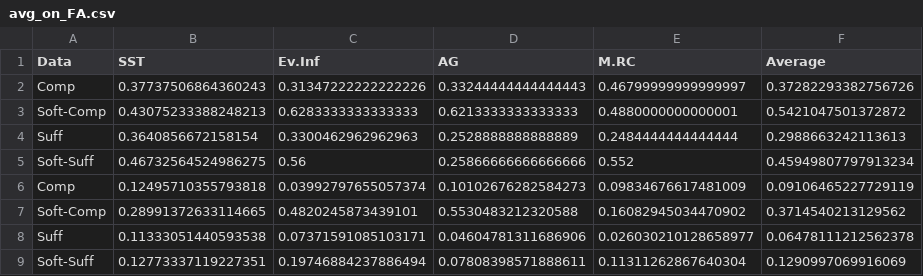
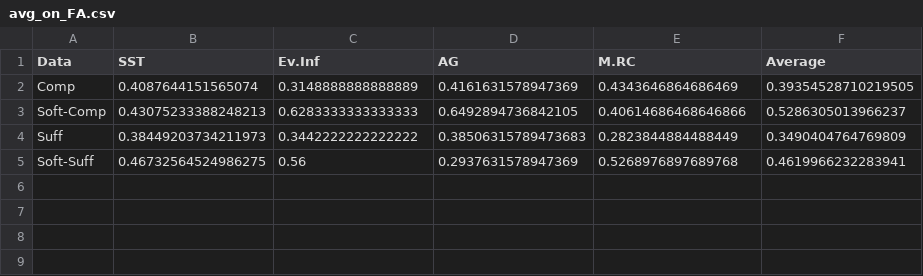
Before and after one commit to GChrysostomou/instance-specific-rationale, a CSV file: Diagnosticity/avg_on_FA.csv, drawn as a sheet.

```diff
--- a/Diagnosticity/avg_on_FA.csv
+++ b/Diagnosticity/avg_on_FA.csv
@@ -1,9 +1,5 @@
 Data,SST,Ev.Inf,AG,M.RC,Average
-Comp,0.37737506864360243,0.31347222222222226,0.33244444444444443,0.46799999999999997,0.37282293382756726
-Soft-Comp,0.43075233388248213,0.6283333333333333,0.6213333333333333,0.4880000000000001,0.5421047501372872
-Suff,0.3640856672158154,0.3300462962962963,0.2528888888888889,0.2484444444444444,0.2988663242113613
-Soft-Suff,0.46732564524986275,0.56,0.25866666666666666,0.552,0.45949807797913234
-Comp,0.12495710355793818,0.03992797655057374,0.10102676282584273,0.09834676617481009,0.09106465227729119
-Soft-Comp,0.28991372633114665,0.4820245873439101,0.5530483212320588,0.16082945034470902,0.3714540213129562
-Suff,0.11333051440593538,0.07371591085103171,0.04604781311686906,0.026030210128658977,0.06478111212562378
-Soft-Suff,0.12773337119227351,0.19746884237886494,0.07808398571888611,0.11311262867640304,0.1290997069916069
+Comp,0.4087644151565074,0.3148888888888889,0.4161631578947369,0.4343646864686469,0.39354528710219505
+Soft-Comp,0.43075233388248213,0.6283333333333333,0.6492894736842105,0.40614686468646866,0.5286305013966237
+Suff,0.38449203734211973,0.3442222222222222,0.38506315789473683,0.2823844884488449,0.3490404764769809
+Soft-Suff,0.46732564524986275,0.56,0.2937631578947369,0.5268976897689768,0.4619966232283941
```
Also changed, not shown: Diagnosticity/avg_on_DATA.csv, 52 other files.
